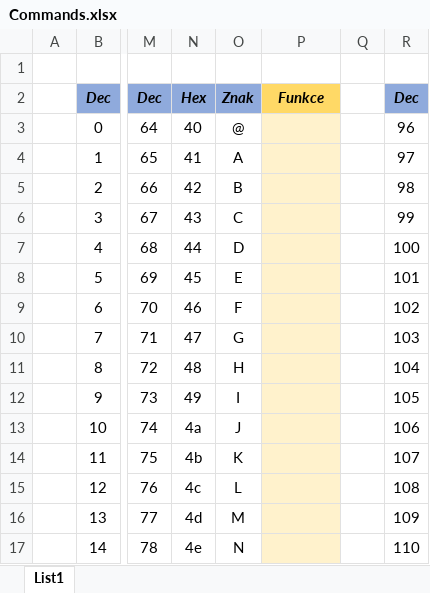
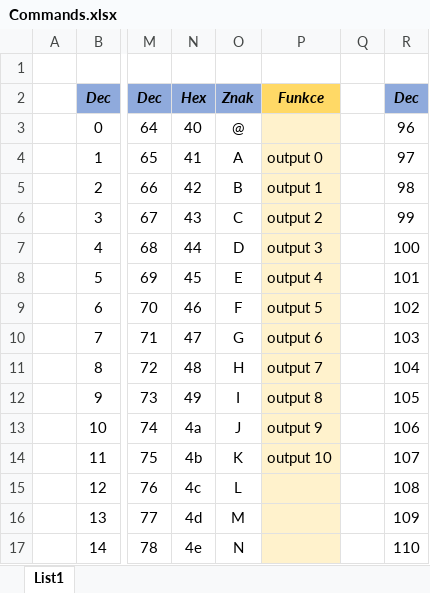
Before and after one commit to DavidMacak/PClight, an Excel workbook: Commands.xlsx, sheet List1, drawn as a sheet; only a part is shown, gaps mark what is left out; values as stored, in another font and other column widths than the file's, no borders; the diff names each change by its address in the sheet, - before the commit and + after, or states it on an @@ line.

Commit message:
asdfg

```diff
--- a/Commands.xlsx (sheet List1)
+++ b/Commands.xlsx (sheet List1)
-P4: (empty)
+P4: output 0
-P5: (empty)
+P5: output 1
-P6: (empty)
+P6: output 2
-P7: (empty)
+P7: output 3
-P8: (empty)
+P8: output 4
-P9: (empty)
+P9: output 5
-P10: (empty)
+P10: output 6
-P11: (empty)
+P11: output 7
-P12: (empty)
+P12: output 8
-P13: (empty)
+P13: output 9
-P14: (empty)
+P14: output 10
```
